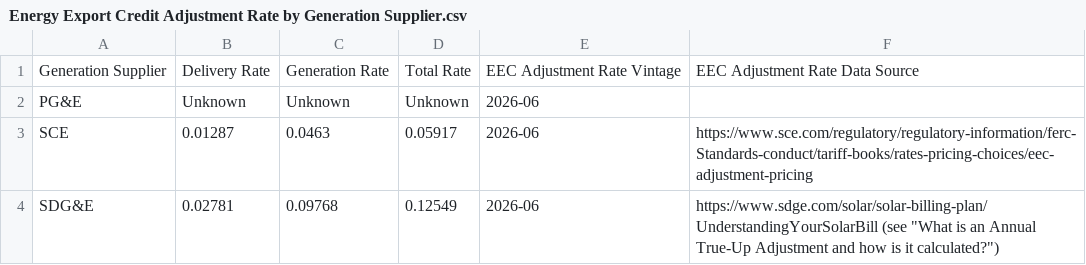
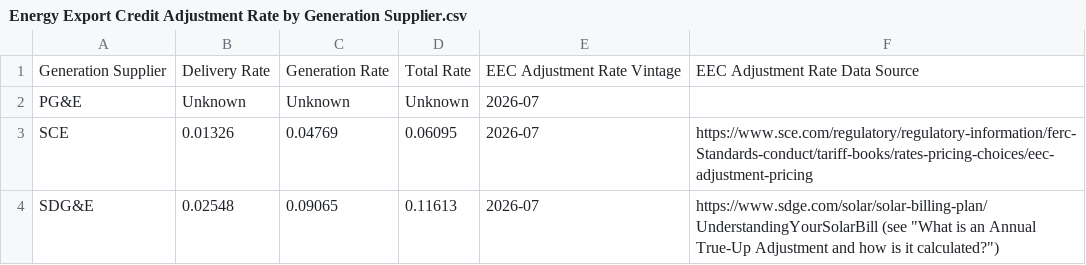
Before and after one commit to RyanCMann/ACC_to_NBT_ECR, a CSV file: NBT ECR Visualization/Energy Export Credit Adjustment Rate by Generation Supplier.csv, drawn as a sheet.

Commit message:
2026-07 NSC EEC Adjustment Update

```diff
--- a/NBT ECR Visualization/Energy Export Credit Adjustment Rate by Generation Supplier.csv
+++ b/NBT ECR Visualization/Energy Export Credit Adjustment Rate by Generation Supplier.csv
@@ -1,4 +1,4 @@
 Generation Supplier,Delivery Rate,Generation Rate,Total Rate,EEC Adjustment Rate Vintage,EEC Adjustment Rate Data Source
-PG&E,Unknown,Unknown,Unknown,2026-06,
-SCE,0.01287,0.0463,0.05917,2026-06,https://www.sce.com/regulatory/regulatory-information/ferc-Standards-conduct/tariff-books/rates-pricing-choices/eec-adjustment-pricing
-SDG&E,0.02781,0.09768,0.12549,2026-06,"https://www.sdge.com/solar/solar-billing-plan/UnderstandingYourSolarBill (see ""What is an Annual True-Up Adjustment and how is it calculated?"")"
+PG&E,Unknown,Unknown,Unknown,2026-07,
+SCE,0.01326,0.04769,0.06095,2026-07,https://www.sce.com/regulatory/regulatory-information/ferc-Standards-conduct/tariff-books/rates-pricing-choices/eec-adjustment-pricing
+SDG&E,0.02548,0.09065,0.11613,2026-07,https://www.sdge.com/solar/solar-billing-plan/UnderstandingYourSolarBill (see "What is an Annual True-Up Adjustment and how is it calculated?")
```
Also changed, not shown: NBT ECR Visualization/Net Surplus Compensation Rate by Generation Supplier.csv.
